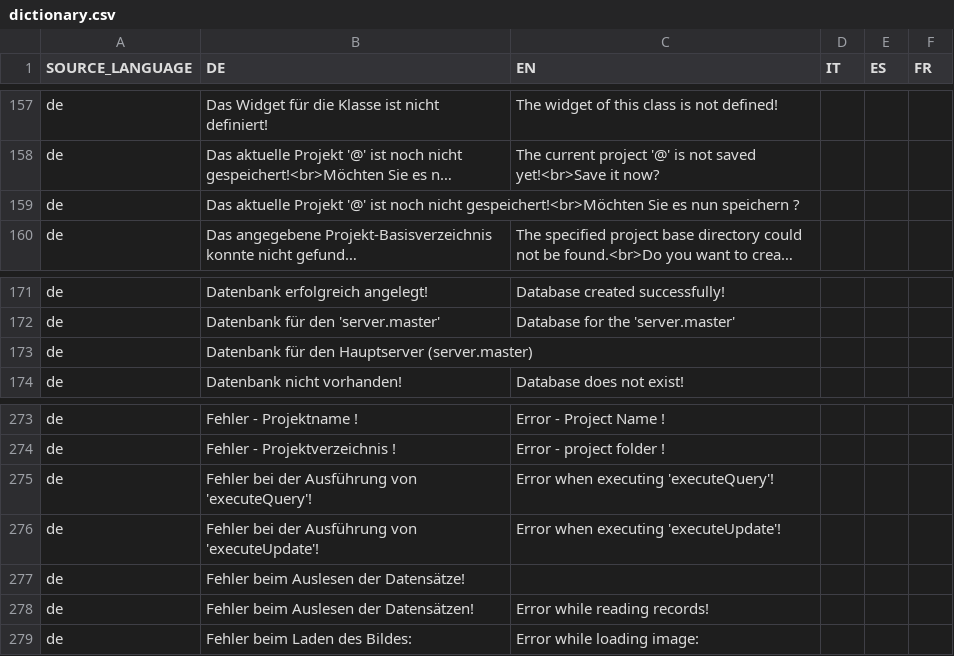
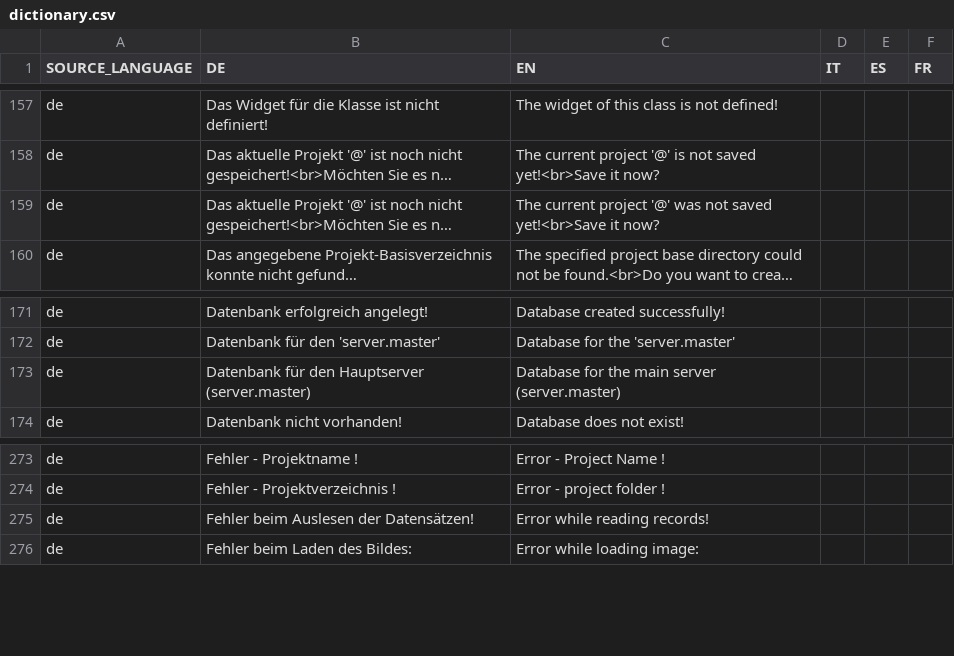
Before and after one commit to EnFlexIT/AgentWorkbench, a CSV file: eclipseProjects/de.enflexit.awb/bundles/org.agentgui.core/properties/dictionary.csv, drawn as a sheet; only a part is shown, gaps mark what is left out; long unchanged cells end in …; the diff names each change by its address in the sheet, - before the commit and + after, or states it on an @@ line.

```diff
--- a/eclipseProjects/de.enflexit.awb/bundles/org.agentgui.core/properties/dictionary.csv
+++ b/eclipseProjects/de.enflexit.awb/bundles/org.agentgui.core/properties/dictionary.csv
-C159 (EN): (empty)
+C159 (EN): The current project '@' was not saved yet!<br>Save it now?
-C173 (EN): (empty)
+C173 (EN): Database for the main server (server.master)
-row 275: de | Fehler bei der Ausführung von 'executeQuery'! | Error when executing 'executeQuery'!
-row 276: de | Fehler bei der Ausführung von 'executeUpdate'! | Error when executing 'executeUpdate'!
-row 277: de | Fehler beim Auslesen der Datensätze!
```
Also changed, not shown: 11 other files.
